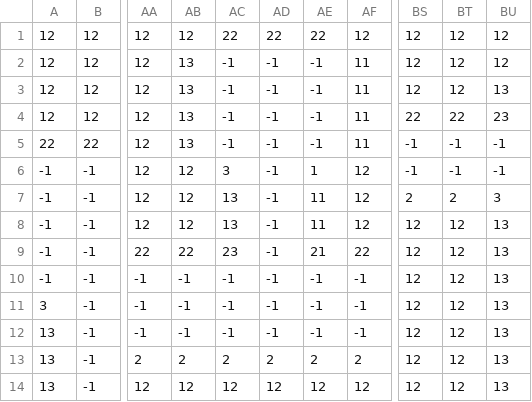
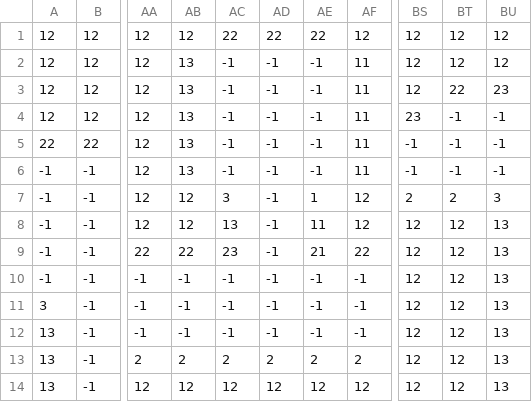
Before and after one commit to filedesless/Fuyuko, a CSV file: assets/tilemap/Lvl2.csv, drawn as a sheet; only a part is shown, gaps mark what is left out; the diff names each change by its address in the sheet, - before the commit and + after, or states it on an @@ line.

```diff
--- a/assets/tilemap/Lvl2.csv
+++ b/assets/tilemap/Lvl2.csv
-BT3: 12
+BT3: 22
-BU3: 13
+BU3: 23
-BS4: 22
+BS4: 23
-BT4: 22
+BT4: -1
-BU4: 23
+BU4: -1
-AB6: 12
+AB6: 13
-AC6: 3
+AC6: -1
-AE6: 1
+AE6: -1
-AF6: 12
+AF6: 11
-AC7: 13
+AC7: 3
-AE7: 11
+AE7: 1
```
Also changed, not shown: 11 other files.
